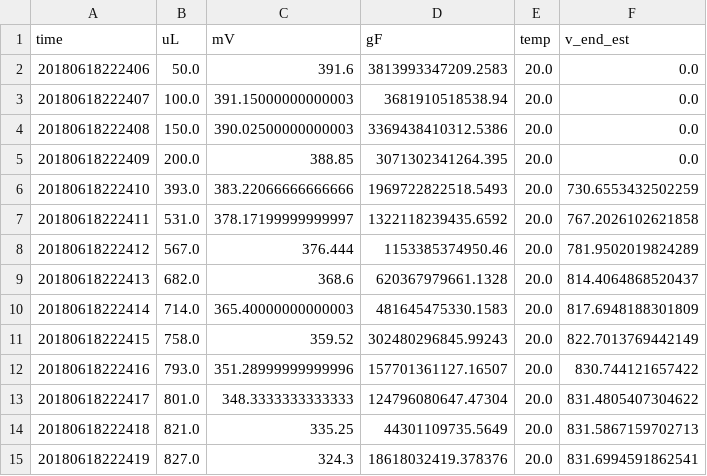
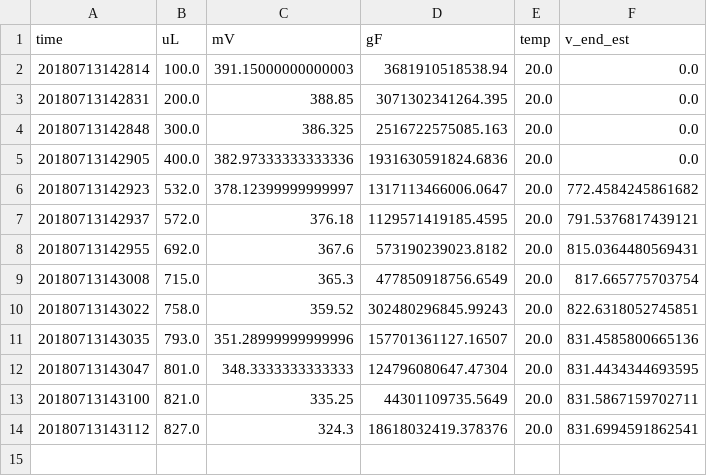
Before and after one commit to boom-lab/winkler-titrator, a CSV file: model/data/current.csv, drawn as a sheet.

```diff
--- a/model/data/current.csv
+++ b/model/data/current.csv
@@ -1,15 +1,14 @@
 time,uL,mV,gF,temp,v_end_est
-20180618222406,50.0,391.6,3813993347209.2583,20.0,0.0
-20180618222407,100.0,391.15000000000003,3681910518538.94,20.0,0.0
-20180618222408,150.0,390.02500000000003,3369438410312.5386,20.0,0.0
-20180618222409,200.0,388.85,3071302341264.395,20.0,0.0
-20180618222410,393.0,383.22066666666666,1969722822518.5493,20.0,730.6553432502259
-20180618222411,531.0,378.17199999999997,1322118239435.6592,20.0,767.2026102621858
-20180618222412,567.0,376.444,1153385374950.46,20.0,781.9502019824289
-20180618222413,682.0,368.6,620367979661.1328,20.0,814.4064868520437
-20180618222414,714.0,365.40000000000003,481645475330.1583,20.0,817.6948188301809
-20180618222415,758.0,359.52,302480296845.99243,20.0,822.7013769442149
-20180618222416,793.0,351.28999999999996,157701361127.16507,20.0,830.744121657422
-20180618222417,801.0,348.3333333333333,124796080647.47304,20.0,831.4805407304622
-20180618222418,821.0,335.25,44301109735.5649,20.0,831.5867159702713
-20180618222419,827.0,324.3,18618032419.378376,20.0,831.6994591862541
+20180713142814,100.0,391.15000000000003,3681910518538.94,20.0,0.0
+20180713142831,200.0,388.85,3071302341264.395,20.0,0.0
+20180713142848,300.0,386.325,2516722575085.163,20.0,0.0
+20180713142905,400.0,382.97333333333336,1931630591824.6836,20.0,0.0
+20180713142923,532.0,378.12399999999997,1317113466006.0647,20.0,772.4584245861682
+20180713142937,572.0,376.18,1129571419185.4595,20.0,791.5376817439121
+20180713142955,692.0,367.6,573190239023.8182,20.0,815.0364480569431
+20180713143008,715.0,365.3,477850918756.6549,20.0,817.665775703754
+20180713143022,758.0,359.52,302480296845.99243,20.0,822.6318052745851
+20180713143035,793.0,351.28999999999996,157701361127.16507,20.0,831.4585800665136
+20180713143047,801.0,348.3333333333333,124796080647.47304,20.0,831.4434344693595
+20180713143100,821.0,335.25,44301109735.5649,20.0,831.5867159702711
+20180713143112,827.0,324.3,18618032419.378376,20.0,831.6994591862541
```
Also changed, not shown: 1 other file.
